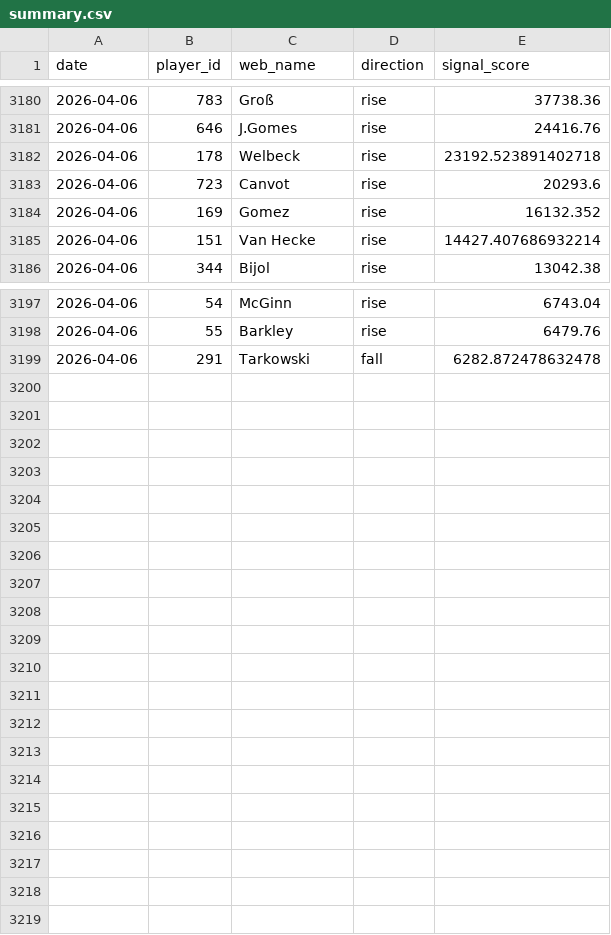
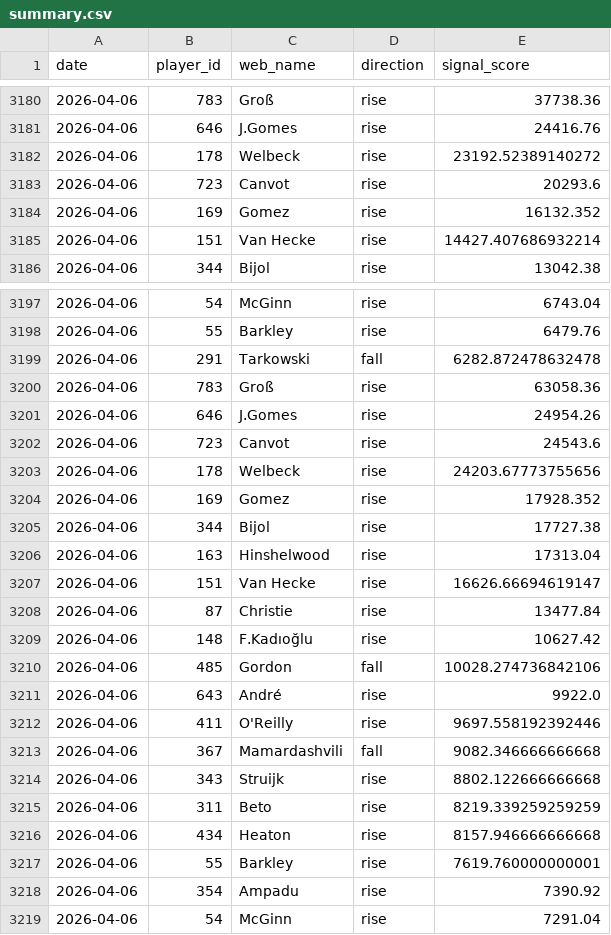
Before and after one commit to dauadaishaya9-lab/Fpl-price-predictor-, a CSV file: data/summary.csv, drawn as a sheet; only a part is shown, gaps mark what is left out.

```diff
--- a/data/summary.csv
+++ b/data/summary.csv
@@ -3181,3 +3181,3 @@ date,player_id,web_name,direction,signal_score
 2026-04-06,646,J.Gomes,rise,24416.76
-2026-04-06,178,Welbeck,rise,23192.523891402718
+2026-04-06,178,Welbeck,rise,23192.52389140272
 2026-04-06,723,Canvot,rise,20293.6
@@ -3199 +3199,21 @@ date,player_id,web_name,direction,signal_score
 2026-04-06,291,Tarkowski,fall,6282.872478632478
+2026-04-06,783,Groß,rise,63058.36
+2026-04-06,646,J.Gomes,rise,24954.26
+2026-04-06,723,Canvot,rise,24543.6
+2026-04-06,178,Welbeck,rise,24203.67773755656
+2026-04-06,169,Gomez,rise,17928.352
+2026-04-06,344,Bijol,rise,17727.38
+2026-04-06,163,Hinshelwood,rise,17313.04
+2026-04-06,151,Van Hecke,rise,16626.66694619147
+2026-04-06,87,Christie,rise,13477.84
+2026-04-06,148,F.Kadıoğlu,rise,10627.42
+2026-04-06,485,Gordon,fall,10028.274736842106
+2026-04-06,643,André,rise,9922.0
+2026-04-06,411,O'Reilly,rise,9697.558192392446
+2026-04-06,367,Mamardashvili,fall,9082.346666666668
+2026-04-06,343,Struijk,rise,8802.122666666668
+2026-04-06,311,Beto,rise,8219.339259259259
+2026-04-06,434,Heaton,rise,8157.946666666668
+2026-04-06,55,Barkley,rise,7619.760000000001
+2026-04-06,354,Ampadu,rise,7390.92
+2026-04-06,54,McGinn,rise,7291.04
```
Also changed, not shown: data/evaluation.csv, data/predictions.csv, 2 other files.
